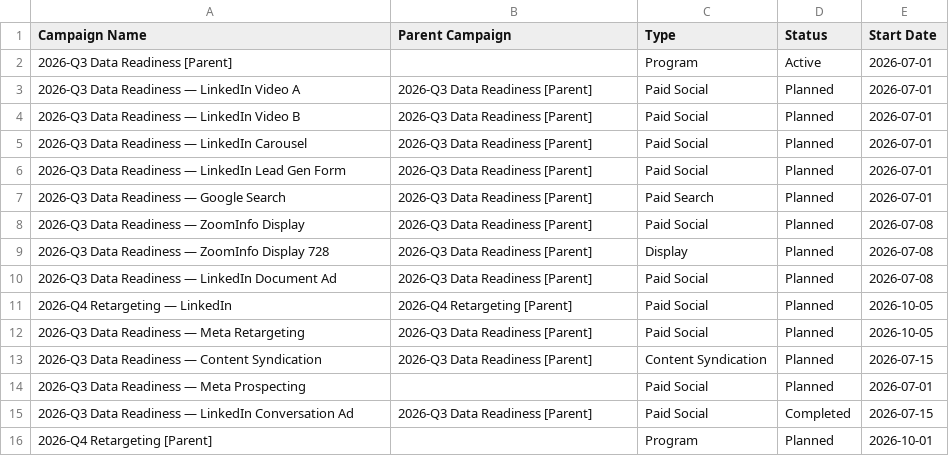
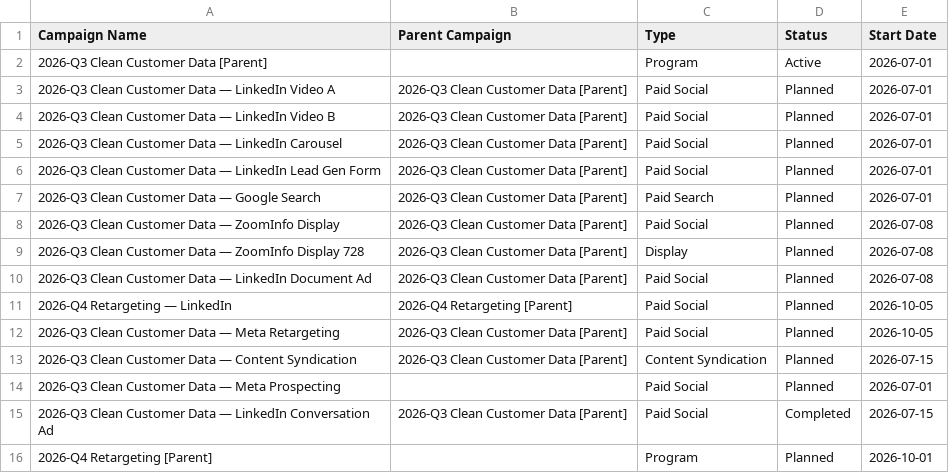
Before and after one commit to rachelhong-marketing/b2b-paid-media-planner, a CSV file: sample-data/salesforce-campaigns-sample.csv, drawn as a sheet.

```diff
--- a/sample-data/salesforce-campaigns-sample.csv
+++ b/sample-data/salesforce-campaigns-sample.csv
@@ -1,16 +1,16 @@
 Campaign Name,Parent Campaign,Type,Status,Start Date
-2026-Q3 Data Readiness [Parent],,Program,Active,2026-07-01
-2026-Q3 Data Readiness — LinkedIn Video A,2026-Q3 Data Readiness [Parent],Paid Social,Planned,2026-07-01
-2026-Q3 Data Readiness — LinkedIn Video B,2026-Q3 Data Readiness [Parent],Paid Social,Planned,2026-07-01
-2026-Q3 Data Readiness — LinkedIn Carousel,2026-Q3 Data Readiness [Parent],Paid Social,Planned,2026-07-01
-2026-Q3 Data Readiness — LinkedIn Lead Gen Form,2026-Q3 Data Readiness [Parent],Paid Social,Planned,2026-07-01
-2026-Q3 Data Readiness — Google Search,2026-Q3 Data Readiness [Parent],Paid Search,Planned,2026-07-01
-2026-Q3 Data Readiness — ZoomInfo Display,2026-Q3 Data Readiness [Parent],Paid Social,Planned,2026-07-08
-2026-Q3 Data Readiness — ZoomInfo Display 728,2026-Q3 Data Readiness [Parent],Display,Planned,2026-07-08
-2026-Q3 Data Readiness — LinkedIn Document Ad,2026-Q3 Data Readiness [Parent],Paid Social,Planned,2026-07-08
+2026-Q3 Clean Customer Data [Parent],,Program,Active,2026-07-01
+2026-Q3 Clean Customer Data — LinkedIn Video A,2026-Q3 Clean Customer Data [Parent],Paid Social,Planned,2026-07-01
+2026-Q3 Clean Customer Data — LinkedIn Video B,2026-Q3 Clean Customer Data [Parent],Paid Social,Planned,2026-07-01
+2026-Q3 Clean Customer Data — LinkedIn Carousel,2026-Q3 Clean Customer Data [Parent],Paid Social,Planned,2026-07-01
+2026-Q3 Clean Customer Data — LinkedIn Lead Gen Form,2026-Q3 Clean Customer Data [Parent],Paid Social,Planned,2026-07-01
+2026-Q3 Clean Customer Data — Google Search,2026-Q3 Clean Customer Data [Parent],Paid Search,Planned,2026-07-01
+2026-Q3 Clean Customer Data — ZoomInfo Display,2026-Q3 Clean Customer Data [Parent],Paid Social,Planned,2026-07-08
+2026-Q3 Clean Customer Data — ZoomInfo Display 728,2026-Q3 Clean Customer Data [Parent],Display,Planned,2026-07-08
+2026-Q3 Clean Customer Data — LinkedIn Document Ad,2026-Q3 Clean Customer Data [Parent],Paid Social,Planned,2026-07-08
 2026-Q4 Retargeting — LinkedIn,2026-Q4 Retargeting [Parent],Paid Social,Planned,2026-10-05
-2026-Q3 Data Readiness — Meta Retargeting,2026-Q3 Data Readiness [Parent],Paid Social,Planned,2026-10-05
-2026-Q3 Data Readiness — Content Syndication,2026-Q3 Data Readiness [Parent],Content Syndication,Planned,2026-07-15
-2026-Q3 Data Readiness — Meta Prospecting,,Paid Social,Planned,2026-07-01
-2026-Q3 Data Readiness — LinkedIn Conversation Ad,2026-Q3 Data Readiness [Parent],Paid Social,Completed,2026-07-15
+2026-Q3 Clean Customer Data — Meta Retargeting,2026-Q3 Clean Customer Data [Parent],Paid Social,Planned,2026-10-05
+2026-Q3 Clean Customer Data — Content Syndication,2026-Q3 Clean Customer Data [Parent],Content Syndication,Planned,2026-07-15
+2026-Q3 Clean Customer Data — Meta Prospecting,,Paid Social,Planned,2026-07-01
+2026-Q3 Clean Customer Data — LinkedIn Conversation Ad,2026-Q3 Clean Customer Data [Parent],Paid Social,Completed,2026-07-15
 2026-Q4 Retargeting [Parent],,Program,Planned,2026-10-01
```
Also changed, not shown: sample-data/utm-tracker-sample.csv, 1 other file.
